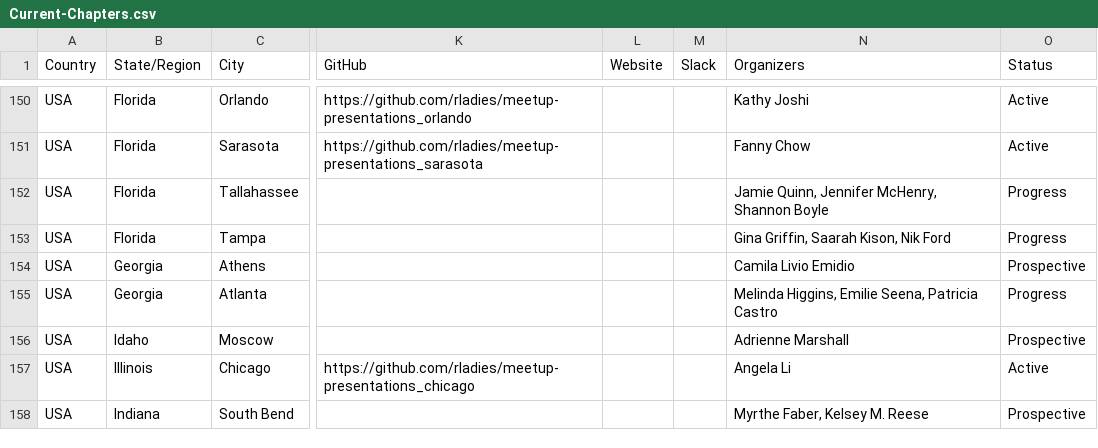
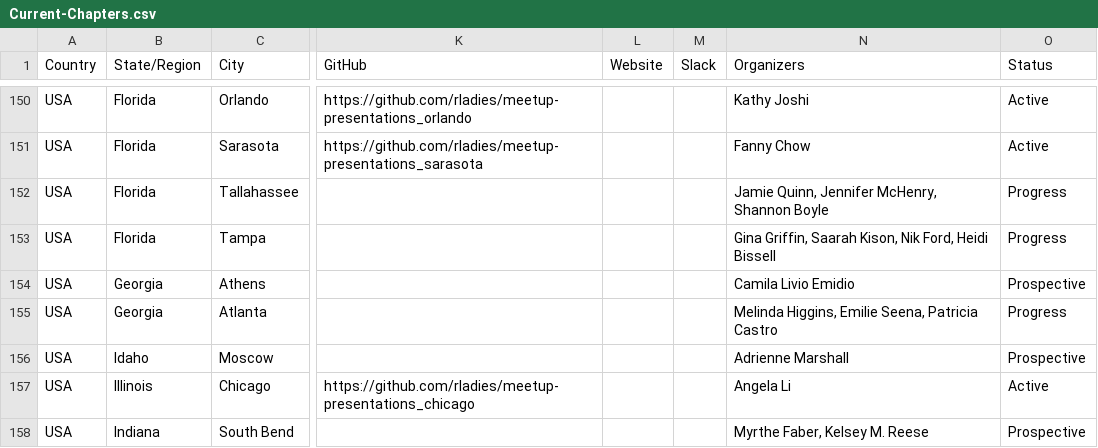
Before and after one commit to rladies/starter-kit, a CSV file: Current-Chapters.csv, drawn as a sheet; only a part is shown, gaps mark what is left out; the diff names each change by its address in the sheet, - before the commit and + after, or states it on an @@ line.

Commit message:
adds Tampa co-organizer

```diff
--- a/Current-Chapters.csv
+++ b/Current-Chapters.csv
-N153 (Organizers): Gina Griffin, Saarah Kison, Nik Ford
+N153 (Organizers): Gina Griffin, Saarah Kison, Nik Ford, Heidi Bissell
```
